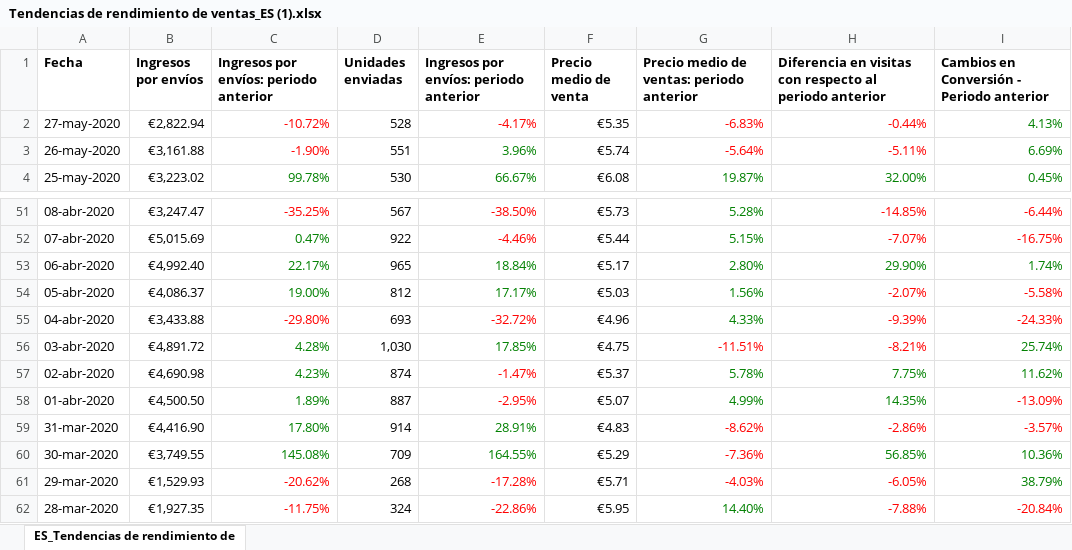
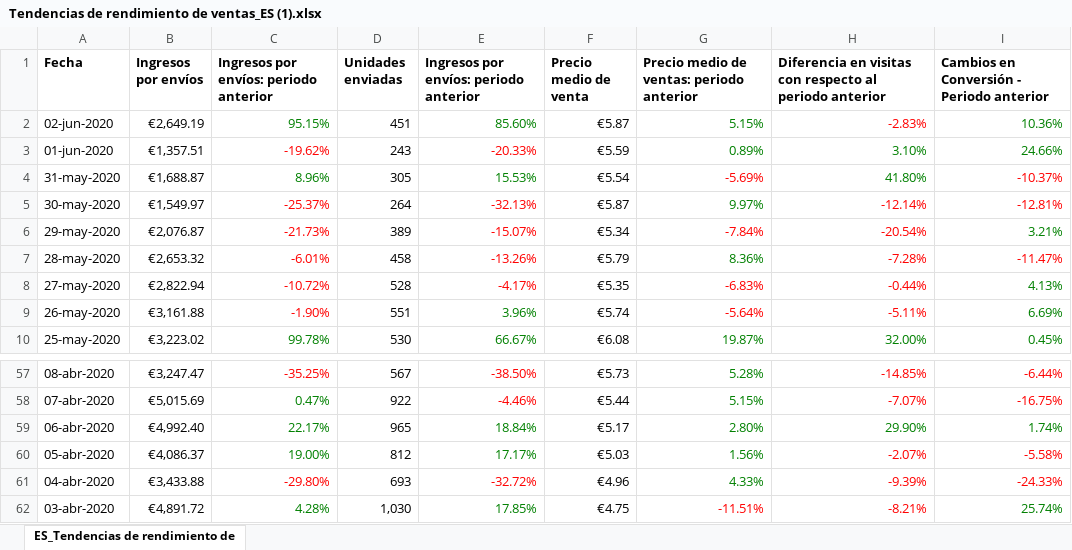
Before and after one commit to jjvegaes/amazonplatform-seller, an Excel workbook: users/informes_vendor/miquelrius/tendencias de rendimiento/Tendencias de rendimiento de ventas_ES (1).xlsx, sheet ES_Tendencias de rendimiento de, drawn as a sheet; only a part is shown, gaps mark what is left out; values as stored, in another font and other column widths than the file's, no borders; removed rows and columns are numbered as before the commit, all else as after; the diff names each change by its address in the sheet, - before the commit and + after, or states it on an @@ line.

```diff
--- a/users/informes_vendor/miquelrius/tendencias de rendimiento/Tendencias de rendimiento de ventas_ES (1).xlsx (sheet ES_Tendencias de rendimiento de)
+++ b/users/informes_vendor/miquelrius/tendencias de rendimiento/Tendencias de rendimiento de ventas_ES (1).xlsx (sheet ES_Tendencias de rendimiento de)
+row 2: 02-jun-2020 | €2,649.19 | 95.15% | 451 | 85.60% | €5.87 | 5.15% | -2.83% | 10.36%
+row 3: 01-jun-2020 | €1,357.51 | -19.62% | 243 | -20.33% | €5.59 | 0.89% | 3.10% | 24.66%
+row 4: 31-may-2020 | €1,688.87 | 8.96% | 305 | 15.53% | €5.54 | -5.69% | 41.80% | -10.37%
+row 5: 30-may-2020 | €1,549.97 | -25.37% | 264 | -32.13% | €5.87 | 9.97% | -12.14% | -12.81%
+row 6: 29-may-2020 | €2,076.87 | -21.73% | 389 | -15.07% | €5.34 | -7.84% | -20.54% | 3.21%
+row 7: 28-may-2020 | €2,653.32 | -6.01% | 458 | -13.26% | €5.79 | 8.36% | -7.28% | -11.47%
-row 57: 02-abr-2020 | €4,690.98 | 4.23% | 874 | -1.47% | €5.37 | 5.78% | 7.75% | 11.62%
-row 58: 01-abr-2020 | €4,500.50 | 1.89% | 887 | -2.95% | €5.07 | 4.99% | 14.35% | -13.09%
-row 59: 31-mar-2020 | €4,416.90 | 17.80% | 914 | 28.91% | €4.83 | -8.62% | -2.86% | -3.57%
-row 60: 30-mar-2020 | €3,749.55 | 145.08% | 709 | 164.55% | €5.29 | -7.36% | 56.85% | 10.36%
-row 61: 29-mar-2020 | €1,529.93 | -20.62% | 268 | -17.28% | €5.71 | -4.03% | -6.05% | 38.79%
-row 62: 28-mar-2020 | €1,927.35 | -11.75% | 324 | -22.86% | €5.95 | 14.40% | -7.88% | -20.84%
```
Also changed, not shown: users/informes_vendor/miquelrius/diagnostico de trafico/Diagnóstico de tráfico_Detalles_ES.xlsx, users/informes_vendor/miquelrius/diagnostico de ventas/Diagnóstico de ventas_Vista de detalles_ES.xlsx, 15 other files.
